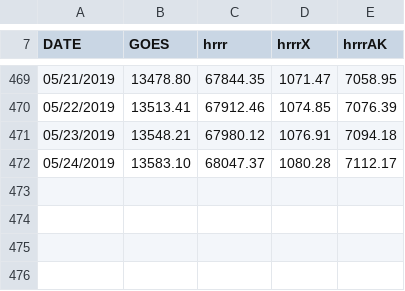
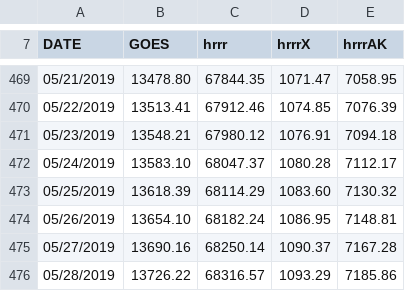
Before and after one commit to blaylockbk/Web-Homepage, a CSV file: Pando_archive/Pando_Space.csv, drawn as a sheet; only a part is shown, gaps mark what is left out.

```diff
--- a/Pando_archive/Pando_Space.csv
+++ b/Pando_archive/Pando_Space.csv
@@ -472 +472,5 @@ DATE,GOES,hrrr,hrrrX,hrrrAK
 05/24/2019,13583.10,68047.37,1080.28,7112.17
+05/25/2019,13618.39,68114.29,1083.60,7130.32
+05/26/2019,13654.10,68182.24,1086.95,7148.81
+05/27/2019,13690.16,68250.14,1090.37,7167.28
+05/28/2019,13726.22,68316.57,1093.29,7185.86
```
Also changed, not shown: 7 other files.
